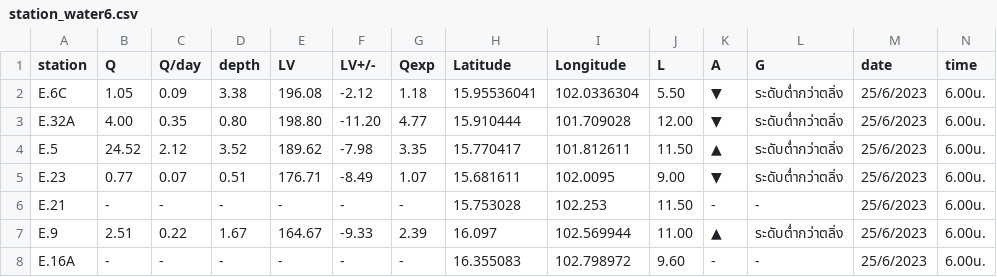
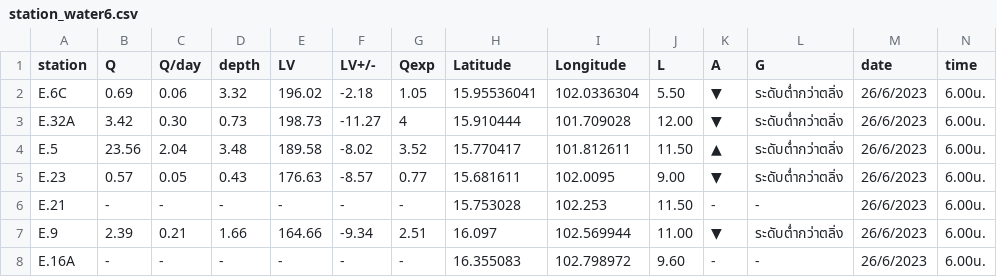
Before and after one commit to rattapong4500830013/map_stacionwater, a CSV file: station_water6.csv, drawn as a sheet; only a part is shown; the diff covers the shown part only.

```diff
--- a/station_water6.csv
+++ b/station_water6.csv
@@ -1,8 +1,8 @@
 station,Q,Q/day,depth,LV,LV+/-,Qexp,Latitude,Longitude,L,A,G,date,time
-E.6C,1.05,0.09,3.38,196.08,-2.12,1.18,15.95536041,102.0336304,5.50,▼,ระดับต่ำกว่าตลิ่ง,25/6/2023,6.00น.
-E.32A,4.00,0.35,0.80,198.80,-11.20,4.77,15.910444,101.709028,12.00,▼,ระดับต่ำกว่าตลิ่ง,25/6/2023,6.00น.
-E.5,24.52,2.12,3.52,189.62,-7.98,3.35,15.770417,101.812611,11.50,▲,ระดับต่ำกว่าตลิ่ง,25/6/2023,6.00น.
-E.23,0.77,0.07,0.51,176.71,-8.49,1.07,15.681611,102.0095,9.00,▼,ระดับต่ำกว่าตลิ่ง,25/6/2023,6.00น.
-E.21,-,-,-,-,-,-,15.753028,102.253,11.50,-,-,25/6/2023,6.00น.
-E.9,2.51,0.22,1.67,164.67,-9.33,2.39,16.097,102.569944,11.00,▲,ระดับต่ำกว่าตลิ่ง,25/6/2023,6.00น.
-E.16A,-,-,-,-,-,-,16.355083,102.798972,9.60,-,-,25/6/2023,6.00น.
+E.6C,0.69,0.06,3.32,196.02,-2.18,1.05,15.95536041,102.0336304,5.50,▼,ระดับต่ำกว่าตลิ่ง,26/6/2023,6.00น.
+E.32A,3.42,0.30,0.73,198.73,-11.27,4,15.910444,101.709028,12.00,▼,ระดับต่ำกว่าตลิ่ง,26/6/2023,6.00น.
+E.5,23.56,2.04,3.48,189.58,-8.02,3.52,15.770417,101.812611,11.50,▲,ระดับต่ำกว่าตลิ่ง,26/6/2023,6.00น.
+E.23,0.57,0.05,0.43,176.63,-8.57,0.77,15.681611,102.0095,9.00,▼,ระดับต่ำกว่าตลิ่ง,26/6/2023,6.00น.
+E.21,-,-,-,-,-,-,15.753028,102.253,11.50,-,-,26/6/2023,6.00น.
+E.9,2.39,0.21,1.66,164.66,-9.34,2.51,16.097,102.569944,11.00,▼,ระดับต่ำกว่าตลิ่ง,26/6/2023,6.00น.
+E.16A,-,-,-,-,-,-,16.355083,102.798972,9.60,-,-,26/6/2023,6.00น.
```
Also changed, not shown: 121 edited cells elsewhere in this file, damp_water6.csv.
